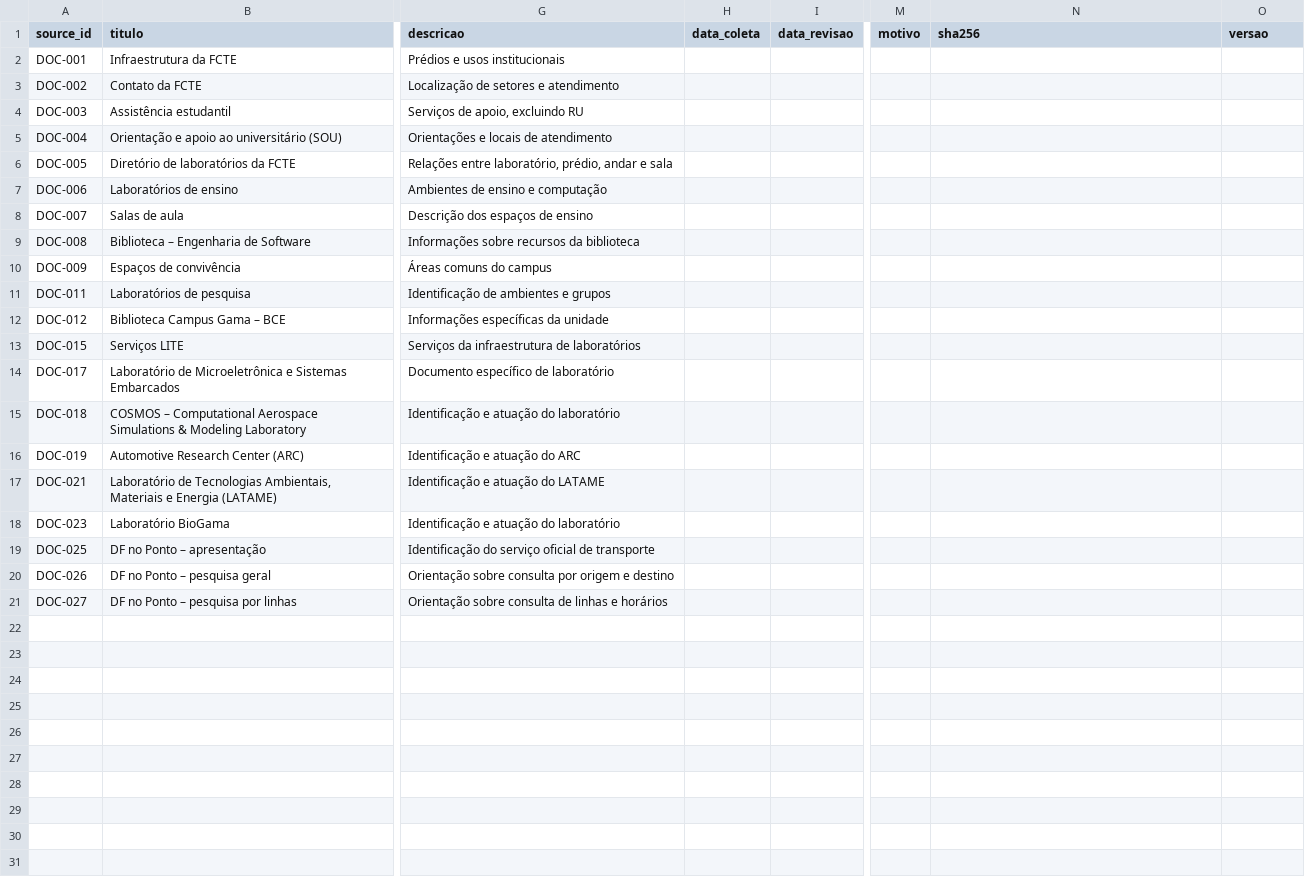
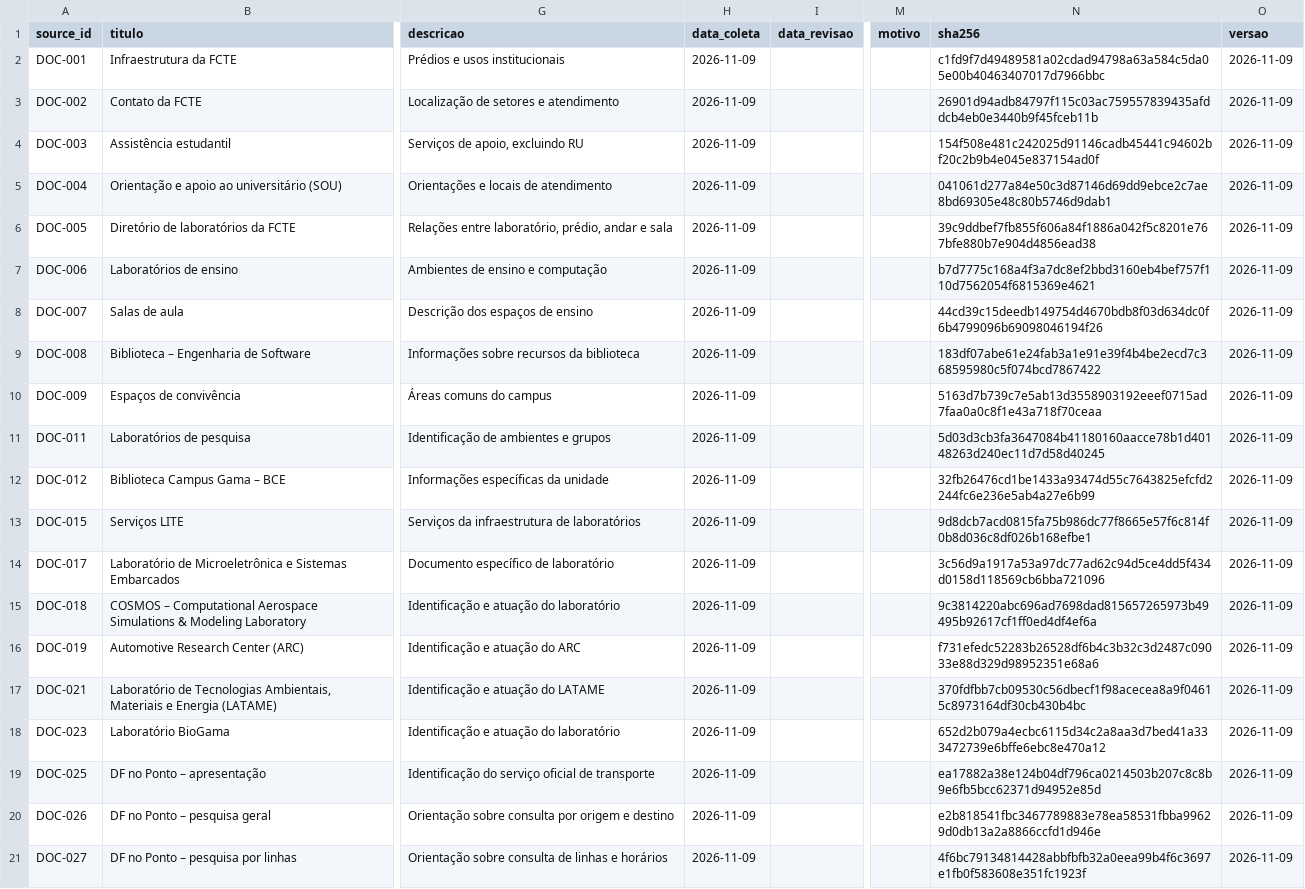
Before and after one commit to joaocarvv/unb-gama-rag, a CSV file: catalogo/fontes.csv, drawn as a sheet; only a part is shown, gaps mark what is left out; the diff names each change by its address in the sheet, - before the commit and + after, or states it on an @@ line.

Commit message:
Passo 2: aquisição e extração das páginas HTML
- 01_adquirir.py: baixa as fontes do catálogo, guarda o original e o SHA-256
  em data/originais (fora do git) e preenche só data_coleta, sha256 e versao
- 02_extrair.py: remove menu, rodapé e scripts e organiza o texto por seção,
  com o caminho de títulos de cada uma; regras por site no rag.yaml
- Catálogo com as 20 fontes baixadas na versão 2026-11-09
- Texto extraído em data/extraido/
- Testes com servidor HTTP falso e HTML de exemplo, sem rede

```diff
--- a/catalogo/fontes.csv
+++ b/catalogo/fontes.csv
-H2:H21 (data_coleta): (empty)
+H2:H21 (data_coleta): 2026-11-09
-N2 (sha256): (empty)
+N2 (sha256): c1fd9f7d49489581a02cdad94798a63a584c5da05e00b40463407017d7966bbc
-O2:O21 (versao): (empty)
+O2:O21 (versao): 2026-11-09
-N3 (sha256): (empty)
+N3 (sha256): 26901d94adb84797f115c03ac759557839435afddcb4eb0e3440b9f45fceb11b
-N4 (sha256): (empty)
+N4 (sha256): 154f508e481c242025d91146cadb45441c94602bf20c2b9b4e045e837154ad0f
-N5 (sha256): (empty)
+N5 (sha256): 041061d277a84e50c3d87146d69dd9ebce2c7ae8bd69305e48c80b5746d9dab1
-N6 (sha256): (empty)
+N6 (sha256): 39c9ddbef7fb855f606a84f1886a042f5c8201e767bfe880b7e904d4856ead38
-N7 (sha256): (empty)
+N7 (sha256): b7d7775c168a4f3a7dc8ef2bbd3160eb4bef757f110d7562054f6815369e4621
-N8 (sha256): (empty)
+N8 (sha256): 44cd39c15deedb149754d4670bdb8f03d634dc0f6b4799096b69098046194f26
-N9 (sha256): (empty)
+N9 (sha256): 183df07abe61e24fab3a1e91e39f4b4be2ecd7c368595980c5f074bcd7867422
-N10 (sha256): (empty)
+N10 (sha256): 5163d7b739c7e5ab13d3558903192eeef0715ad7faa0a0c8f1e43a718f70ceaa
-N11 (sha256): (empty)
+N11 (sha256): 5d03d3cb3fa3647084b41180160aacce78b1d40148263d240ec11d7d58d40245
-N12 (sha256): (empty)
+N12 (sha256): 32fb26476cd1be1433a93474d55c7643825efcfd2244fc6e236e5ab4a27e6b99
-N13 (sha256): (empty)
+N13 (sha256): 9d8dcb7acd0815fa75b986dc77f8665e57f6c814f0b8d036c8df026b168efbe1
-N14 (sha256): (empty)
+N14 (sha256): 3c56d9a1917a53a97dc77ad62c94d5ce4dd5f434d0158d118569cb6bba721096
-N15 (sha256): (empty)
+N15 (sha256): 9c3814220abc696ad7698dad815657265973b49495b92617cf1ff0ed4df4ef6a
-N16 (sha256): (empty)
+N16 (sha256): f731efedc52283b26528df6b4c3b32c3d2487c09033e88d329d98952351e68a6
-N17 (sha256): (empty)
+N17 (sha256): 370fdfbb7cb09530c56dbecf1f98acecea8a9f04615c8973164df30cb430b4bc
-N18 (sha256): (empty)
+N18 (sha256): 652d2b079a4ecbc6115d34c2a8aa3d7bed41a333472739e6bffe6ebc8e470a12
-N19 (sha256): (empty)
+N19 (sha256): ea17882a38e124b04df796ca0214503b207c8c8b9e6fb5bcc62371d94952e85d
-N20 (sha256): (empty)
+N20 (sha256): e2b818541fbc3467789883e78ea58531fbba99629d0db13a2a8866ccfd1d946e
-N21 (sha256): (empty)
+N21 (sha256): 4f6bc79134814428abbfbfb32a0eea99b4f6c3697e1fb0f583608e351fc1923f
```
Also changed, not shown: 30 other files.
